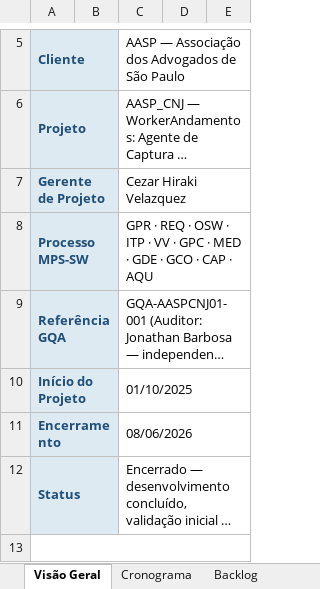
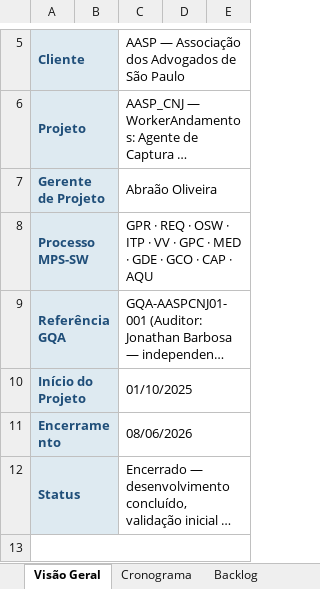
Before and after one commit to abraao05/MPS-repository, an Excel workbook: mps-nivel-c/oficial/04_registros/AASP_CNJ/GEST-AASPCNJ01_Planilha-de-Gestao-do-Projeto.xlsx, sheet Visão Geral, drawn as a sheet; only a part is shown, gaps mark what is left out; long unchanged cells end in …; values as stored, in another font and other column widths than the file's, no borders; the diff names each change by its address in the sheet, - before the commit and + after, or states it on an @@ line.

```diff
--- a/mps-nivel-c/oficial/04_registros/AASP_CNJ/GEST-AASPCNJ01_Planilha-de-Gestao-do-Projeto.xlsx (sheet Visão Geral)
+++ b/mps-nivel-c/oficial/04_registros/AASP_CNJ/GEST-AASPCNJ01_Planilha-de-Gestao-do-Projeto.xlsx (sheet Visão Geral)
-C7: Cezar Hiraki Velazquez
+C7: Abraão Oliveira
```
Also changed, not shown: sheet Equipe, sheet Medição, mps-nivel-c/oficial/04_registros/AASP_Andamento-Processuais/GEST-AASPAP01_Planilha-de-Gestao-do-Projeto.xlsx, 33 other files.
